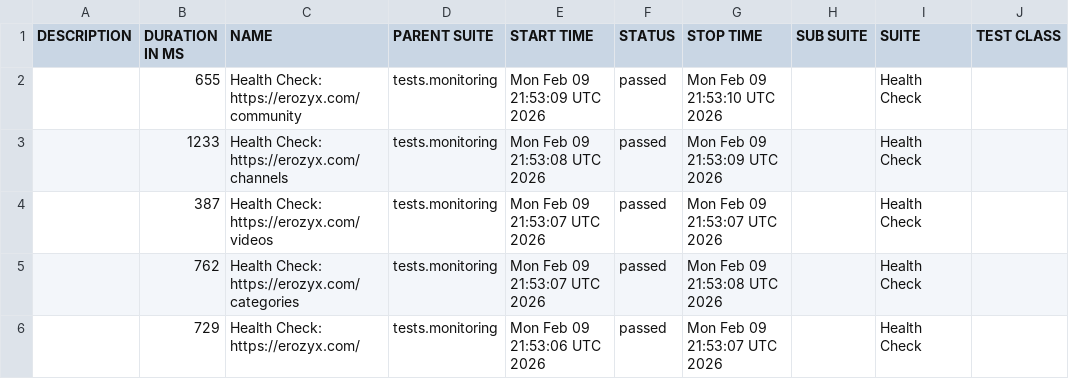
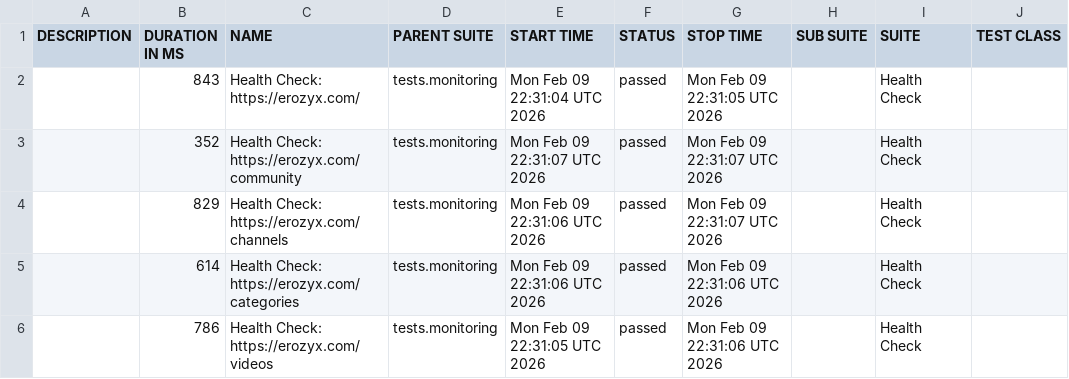
Before and after one commit to mike-novozhenov/AUTOMATION_VTUBE, a CSV file: data/suites.csv, drawn as a sheet; only a part is shown; the diff names each change by its address in the sheet, - before the commit and + after, or states it on an @@ line.

```diff
--- a/data/suites.csv
+++ b/data/suites.csv
-B2 (DURATION IN MS): 655
+B2 (DURATION IN MS): 843
-C2 (NAME): Health Check: https://erozyx.com/community
+C2 (NAME): Health Check: https://erozyx.com/
-E2 (START TIME): Mon Feb 09 21:53:09 UTC 2026
+E2 (START TIME): Mon Feb 09 22:31:04 UTC 2026
-G2 (STOP TIME): Mon Feb 09 21:53:10 UTC 2026
+G2 (STOP TIME): Mon Feb 09 22:31:05 UTC 2026
-B3 (DURATION IN MS): 1233
+B3 (DURATION IN MS): 352
-C3 (NAME): Health Check: https://erozyx.com/channels
+C3 (NAME): Health Check: https://erozyx.com/community
-E3 (START TIME): Mon Feb 09 21:53:08 UTC 2026
+E3 (START TIME): Mon Feb 09 22:31:07 UTC 2026
-G3 (STOP TIME): Mon Feb 09 21:53:09 UTC 2026
+G3 (STOP TIME): Mon Feb 09 22:31:07 UTC 2026
-B4 (DURATION IN MS): 387
+B4 (DURATION IN MS): 829
-C4 (NAME): Health Check: https://erozyx.com/videos
+C4 (NAME): Health Check: https://erozyx.com/channels
-E4:E5 (START TIME): Mon Feb 09 21:53:07 UTC 2026
+E4:E5 (START TIME): Mon Feb 09 22:31:06 UTC 2026
-G4 (STOP TIME): Mon Feb 09 21:53:07 UTC 2026
+G4 (STOP TIME): Mon Feb 09 22:31:07 UTC 2026
-B5 (DURATION IN MS): 762
+B5 (DURATION IN MS): 614
-G5 (STOP TIME): Mon Feb 09 21:53:08 UTC 2026
+G5 (STOP TIME): Mon Feb 09 22:31:06 UTC 2026
-B6 (DURATION IN MS): 729
+B6 (DURATION IN MS): 786
-C6 (NAME): Health Check: https://erozyx.com/
+C6 (NAME): Health Check: https://erozyx.com/videos
-E6 (START TIME): Mon Feb 09 21:53:06 UTC 2026
+E6 (START TIME): Mon Feb 09 22:31:05 UTC 2026
-G6 (STOP TIME): Mon Feb 09 21:53:07 UTC 2026
+G6 (STOP TIME): Mon Feb 09 22:31:06 UTC 2026
```
Also changed, not shown: 41 other files.
